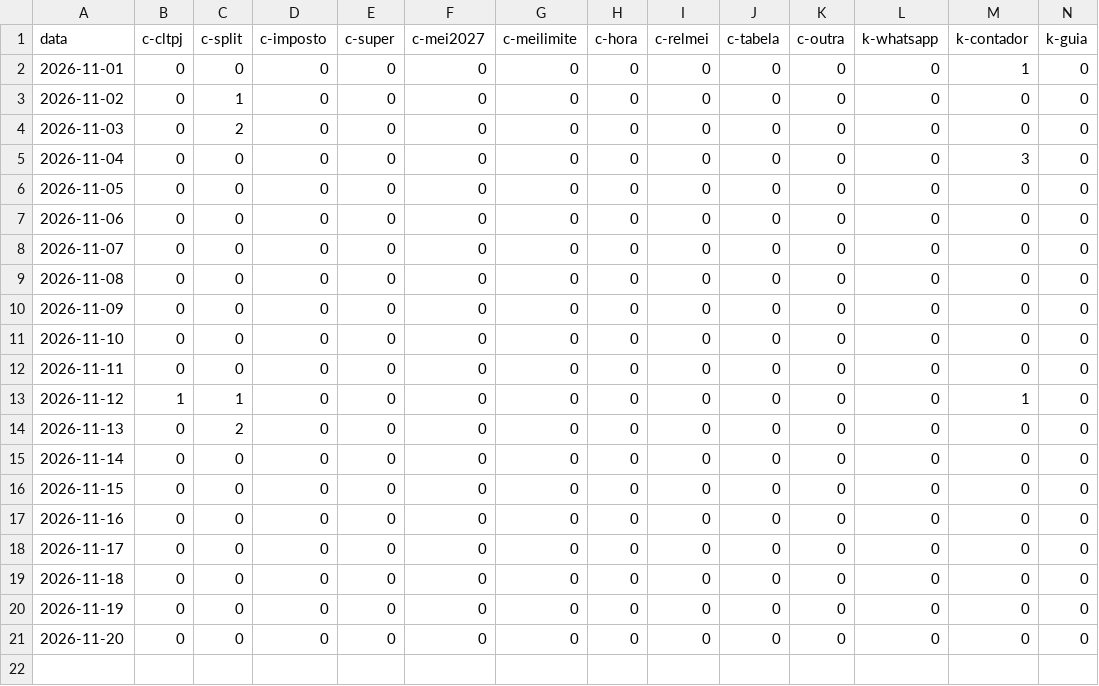
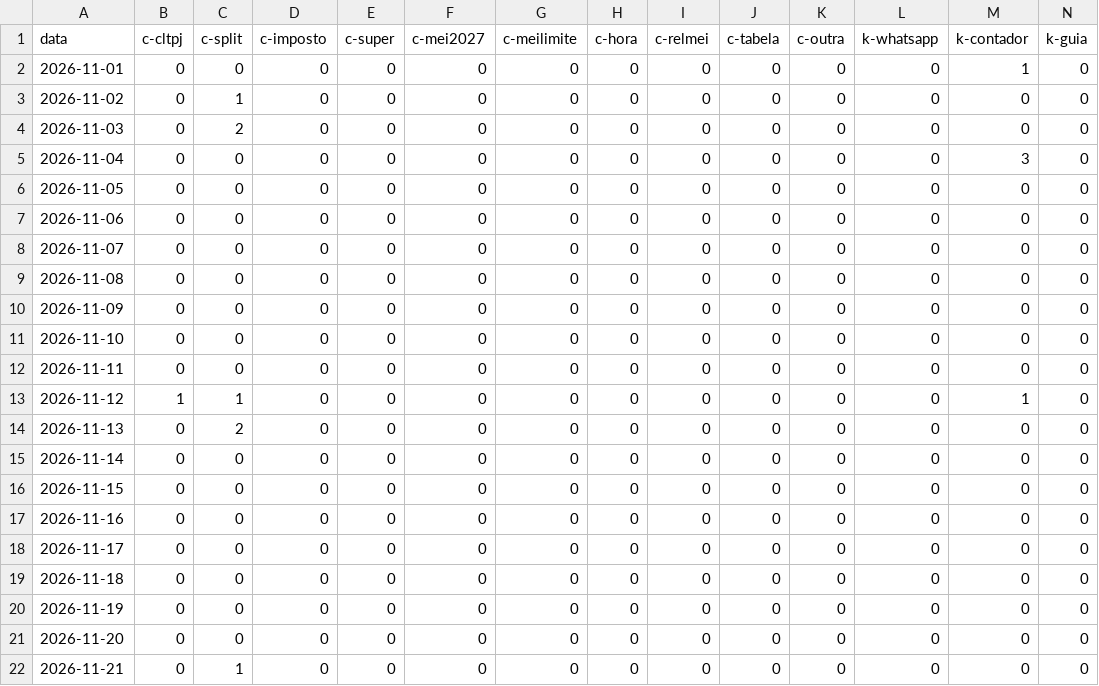
Before and after one commit to quantopagarei-sketch/quantocobrarpj, a CSV file: seo/eventos.csv, drawn as a sheet; only a part is shown; rows hold the shown columns only; the diff names each change by its address in the sheet, - before the commit and + after, or states it on an @@ line.

```diff
--- a/seo/eventos.csv
+++ b/seo/eventos.csv
+row 22: 2026-11-21 | 0 | 1 | 0 | 0 | 0 | 0 | 0 | 0 | 0 | 0 | 0 | 0 | 0
```
Also changed, not shown: seo/visitas.csv.
